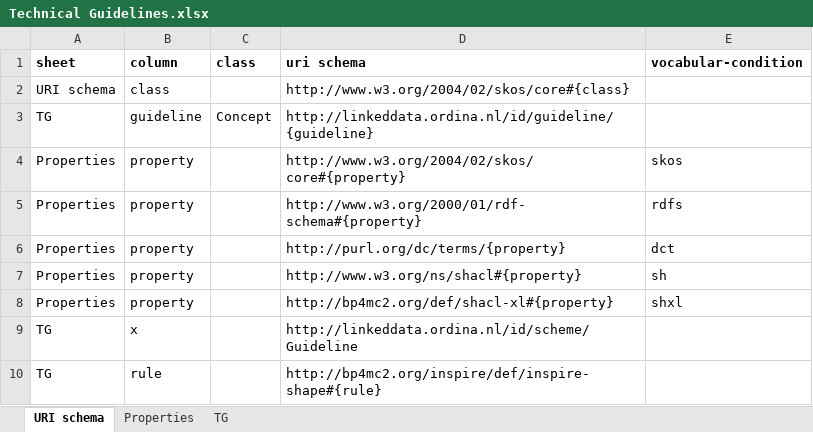
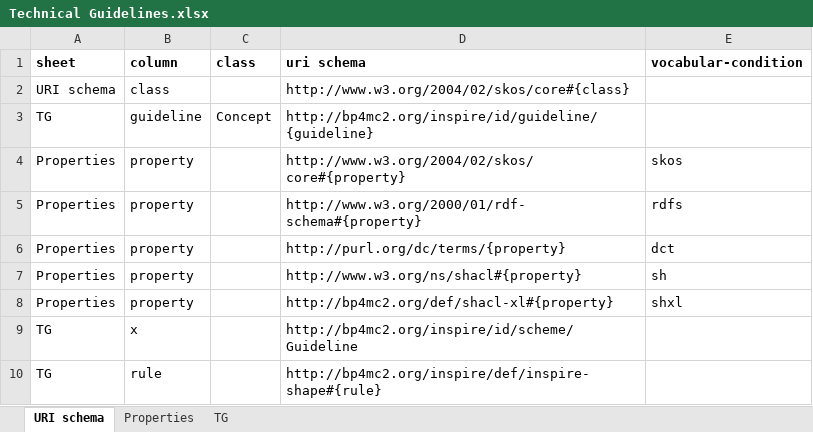
Before and after one commit to bp4mc2/bp4mc2-dcat, an Excel workbook: inspire/Technical Guidelines.xlsx, sheet URI schema, drawn as a sheet; values as stored, in another font and other column widths than the file's, no borders; the diff names each change by its address in the sheet, - before the commit and + after, or states it on an @@ line.

```diff
--- a/inspire/Technical Guidelines.xlsx (sheet URI schema)
+++ b/inspire/Technical Guidelines.xlsx (sheet URI schema)
-D3 (uri schema): http://linkeddata.ordina.nl/id/guideline/{guideline}
+D3 (uri schema): http://bp4mc2.org/inspire/id/guideline/{guideline}
-D9 (uri schema): http://linkeddata.ordina.nl/id/scheme/Guideline
+D9 (uri schema): http://bp4mc2.org/inspire/id/scheme/Guideline
```
Also changed, not shown: 12 other files.
